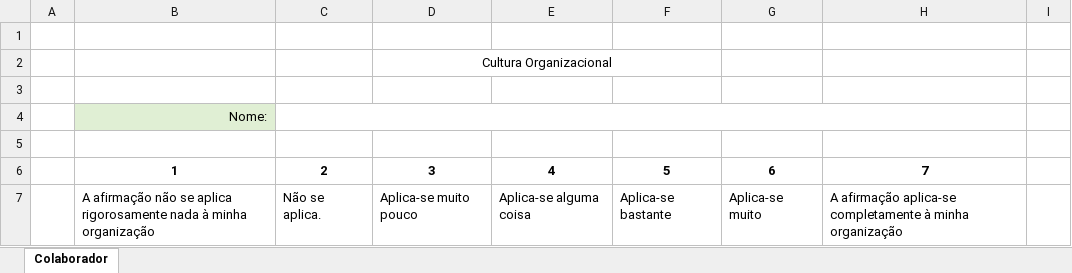
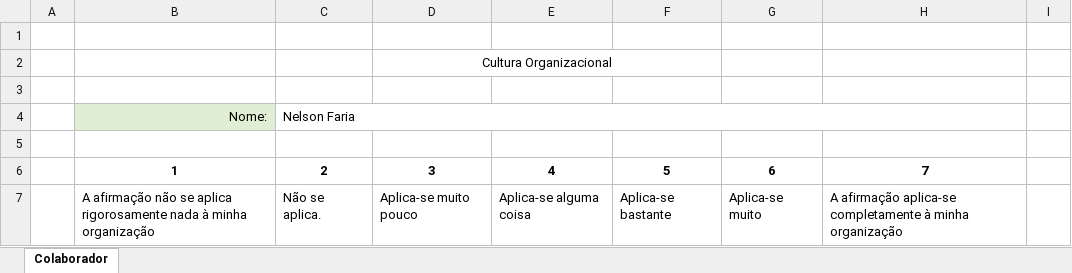
Before and after one commit to sergio1020881/CORGA, an Excel workbook: project/support/send/Inguerito.xlsx, sheet Colaborador, drawn as a sheet; only a part is shown; values as stored, in another font and other column widths than the file's, no borders; the diff names each change by its address in the sheet, - before the commit and + after, or states it on an @@ line.

```diff
--- a/project/support/send/Inguerito.xlsx (sheet Colaborador)
+++ b/project/support/send/Inguerito.xlsx (sheet Colaborador)
-C4: (empty)
+C4: Nelson Faria
```
Also changed, not shown: 14 other files.
